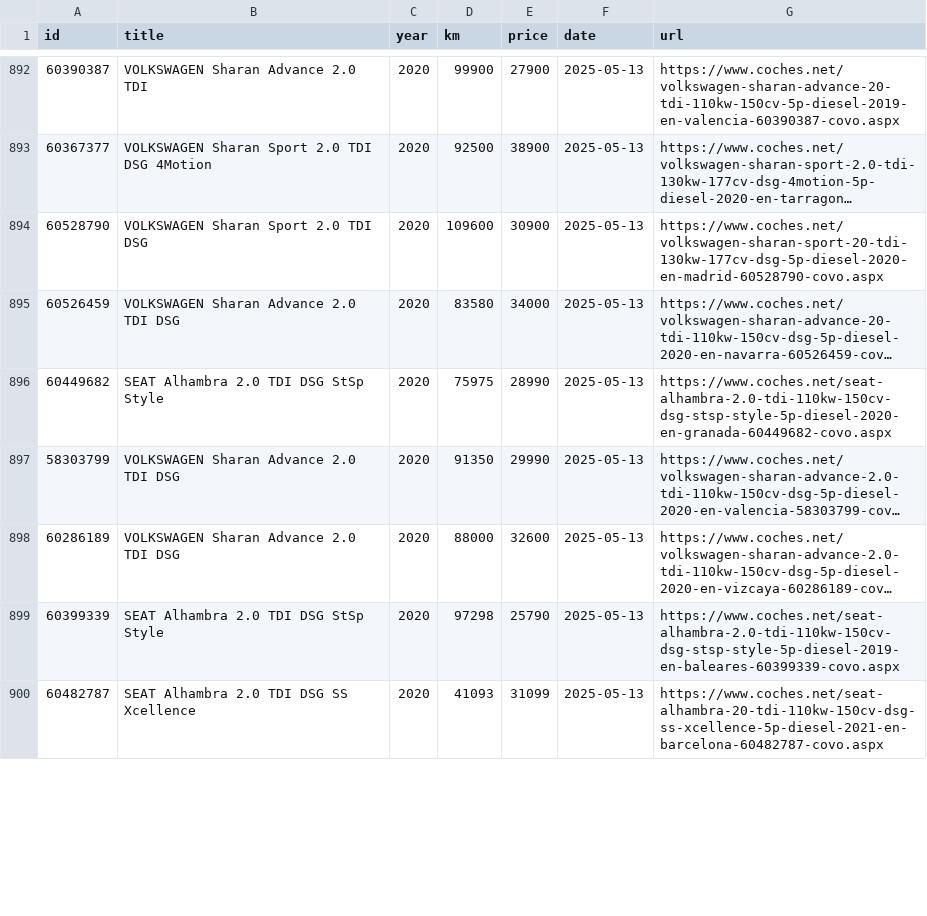
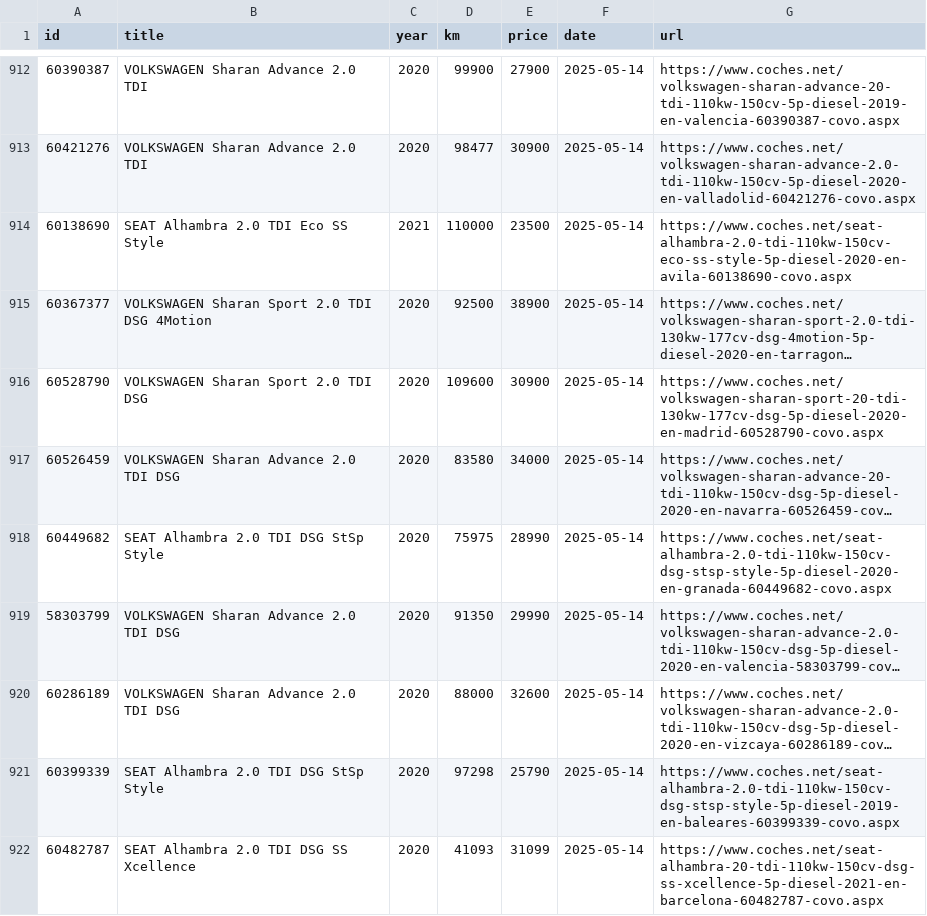
Before and after one commit to Quejicus/coches, a CSV file: data/alhambra_sharan_hist.csv, drawn as a sheet; only a part is shown, gaps mark what is left out; long unchanged cells end in …; addresses are those after the commit; the diff covers the shown part only; the diff names each change by its address in the sheet, - before the commit and + after, or states it on an @@ line.

```diff
--- a/data/alhambra_sharan_hist.csv
+++ b/data/alhambra_sharan_hist.csv
-F912 (date): 2025-05-13
+F912 (date): 2025-05-14
+row 913: 60421276 | VOLKSWAGEN Sharan Advance 2.0 TDI | 2020 | 98477 | 30900 | 2025-05-14 | https://www.coches.net/volkswagen-sharan-advance-2.0-tdi-110kw-150cv-5p-diesel-2020-en-valladolid-60421276-covo.aspx
+row 914: 60138690 | SEAT Alhambra 2.0 TDI Eco SS Style | 2021 | 110000 | 23500 | 2025-05-14 | https://www.coches.net/seat-alhambra-2.0-tdi-110kw-150cv-eco-ss-style-5p-diesel-2020-en-avila-60138690-covo.aspx
-F915:F922 (date): 2025-05-13
+F915:F922 (date): 2025-05-14
```
Also changed, not shown: 20 added rows and 15 edited cells elsewhere in this file.
